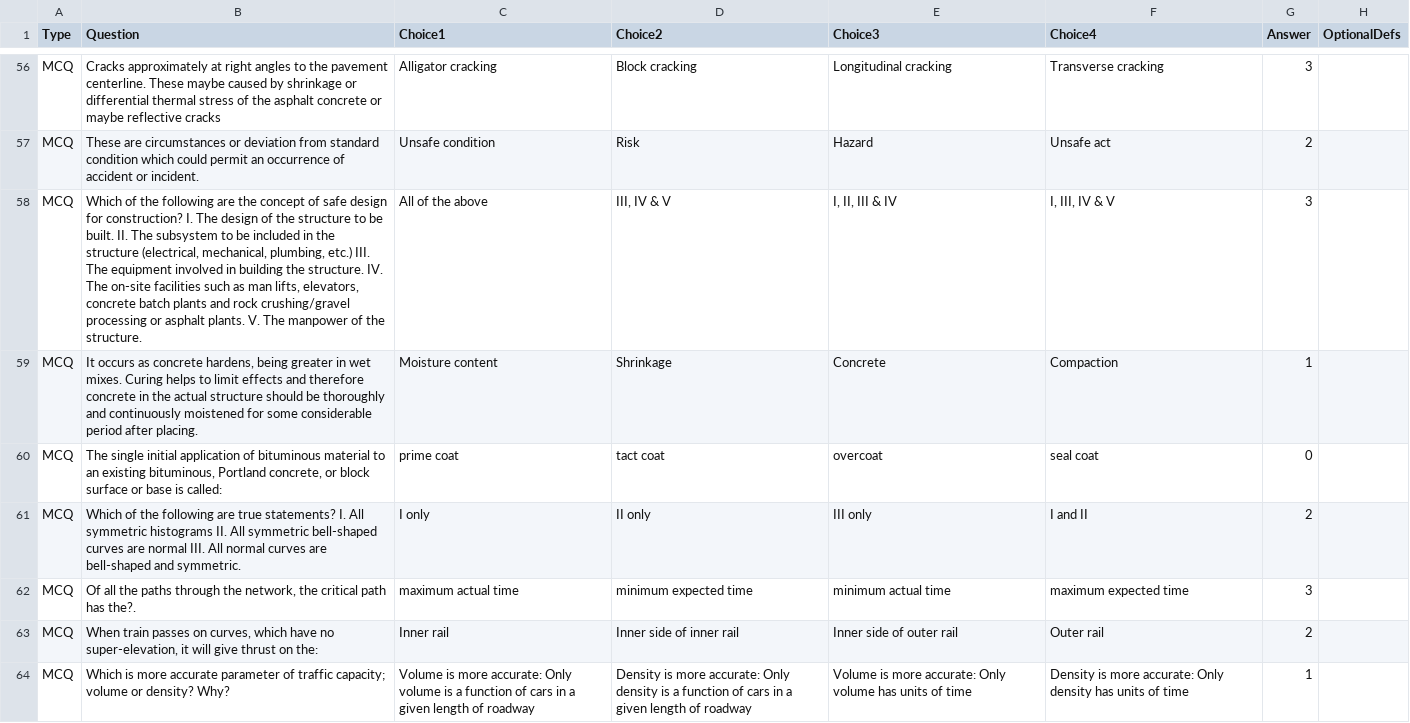
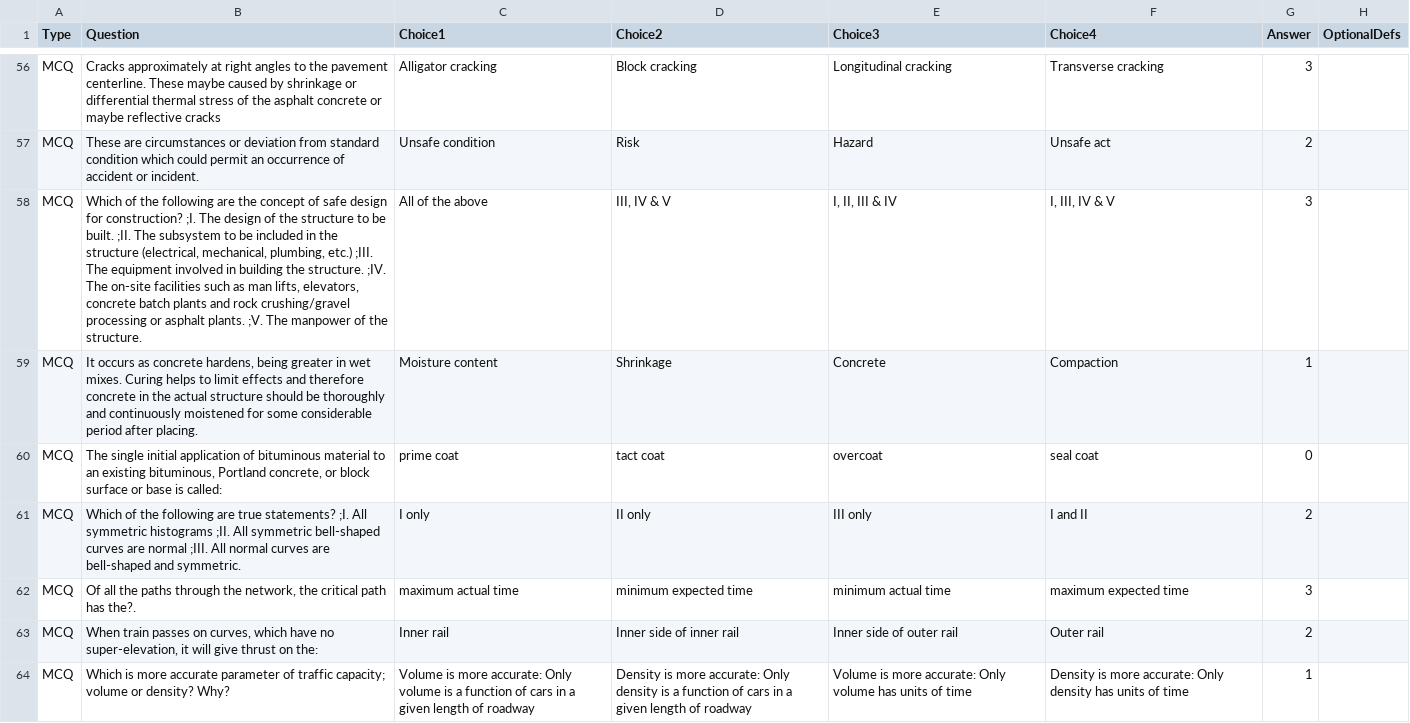
Before and after one commit to cavila-12/ca-learn, a CSV file: data/decks/mstc-terms.csv, drawn as a sheet; only a part is shown, gaps mark what is left out; the diff covers the shown part only.

```diff
--- a/data/decks/mstc-terms.csv
+++ b/data/decks/mstc-terms.csv
@@ -57,6 +57,6 @@ MCQ,Cracks approximately at right angles to the pavement centerline. These maybe
 MCQ,These are circumstances or deviation from standard condition which could permit an occurrence of accident or incident.,Unsafe condition,Risk,Hazard,Unsafe act,2
-MCQ,"Which of the following are the concept of safe design for construction? I. The design of the structure to be built. II. The subsystem to be included in the structure (electrical, mechanical, plumbing, etc.) III. The equipment involved in building the structure. IV. The on-site facilities such as man lifts, elevators, concrete batch plants and rock crushing/gravel processing or asphalt plants. V. The manpower of the structure.",All of the above,"III, IV & V","I, II, III & IV","I, III, IV & V",3
+MCQ,"Which of the following are the concept of safe design for construction? ;I. The design of the structure to be built. ;II. The subsystem to be included in the structure (electrical, mechanical, plumbing, etc.) ;III. The equipment involved in building the structure. ;IV. The on-site facilities such as man lifts, elevators, concrete batch plants and rock crushing/gravel processing or asphalt plants. ;V. The manpower of the structure.",All of the above,"III, IV & V","I, II, III & IV","I, III, IV & V",3
 MCQ,"It occurs as concrete hardens, being greater in wet mixes. Curing helps to limit effects and therefore concrete in the actual structure should be thoroughly and continuously moistened for some considerable period after placing.",Moisture content,Shrinkage,Concrete,Compaction,1
 MCQ,"The single initial application of bituminous material to an existing bituminous, Portland concrete, or block surface or base is called:",prime coat,tact coat,overcoat,seal coat,0
-MCQ,"Which of the following are true statements? I. All symmetric histograms II. All symmetric bell-shaped curves are normal III. All normal curves are bell-shaped and symmetric.",I only,II only,III only,I and II,2
+MCQ,"Which of the following are true statements? ;I. All symmetric histograms ;II. All symmetric bell-shaped curves are normal ;III. All normal curves are bell-shaped and symmetric.",I only,II only,III only,I and II,2
 MCQ,"Of all the paths through the network, the critical path has the?.",maximum actual time,minimum expected time,minimum actual time,maximum expected time,3
```
Also changed, not shown: 16 edited cells elsewhere in this file, data/decks/hpge-formula.csv, data/decks/hpge-terms.csv, 14 other files.
